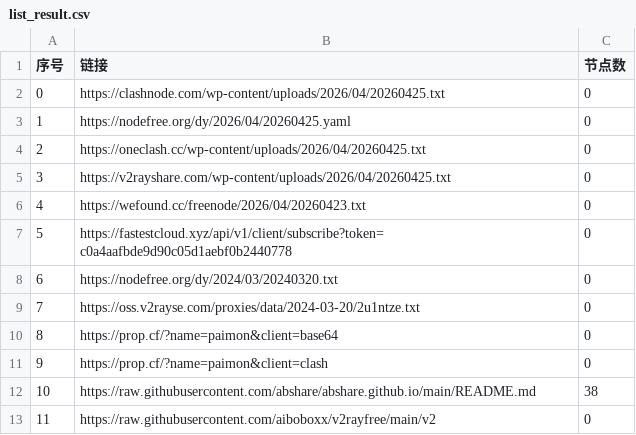
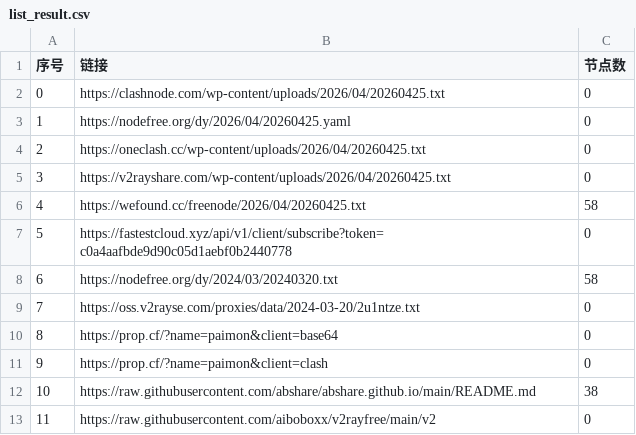
Before and after one commit to lyxgmxit/AutoMergePublicNodes, a CSV file: list_result.csv, drawn as a sheet; only a part is shown.

```diff
--- a/list_result.csv
+++ b/list_result.csv
@@ -5,5 +5,5 @@
 3,https://v2rayshare.com/wp-content/uploads/2026/04/20260425.txt,0
-4,https://wefound.cc/freenode/2026/04/20260423.txt,0
+4,https://wefound.cc/freenode/2026/04/20260425.txt,58
 5,https://fastestcloud.xyz/api/v1/client/subscribe?token=c0a4aafbde9d90c05d1aebf0b2440778,0
-6,https://nodefree.org/dy/2024/03/20240320.txt,0
+6,https://nodefree.org/dy/2024/03/20240320.txt,58
 7,https://oss.v2rayse.com/proxies/data/2024-03-20/2u1ntze.txt,0
```
Also changed, not shown: 4 other files.
